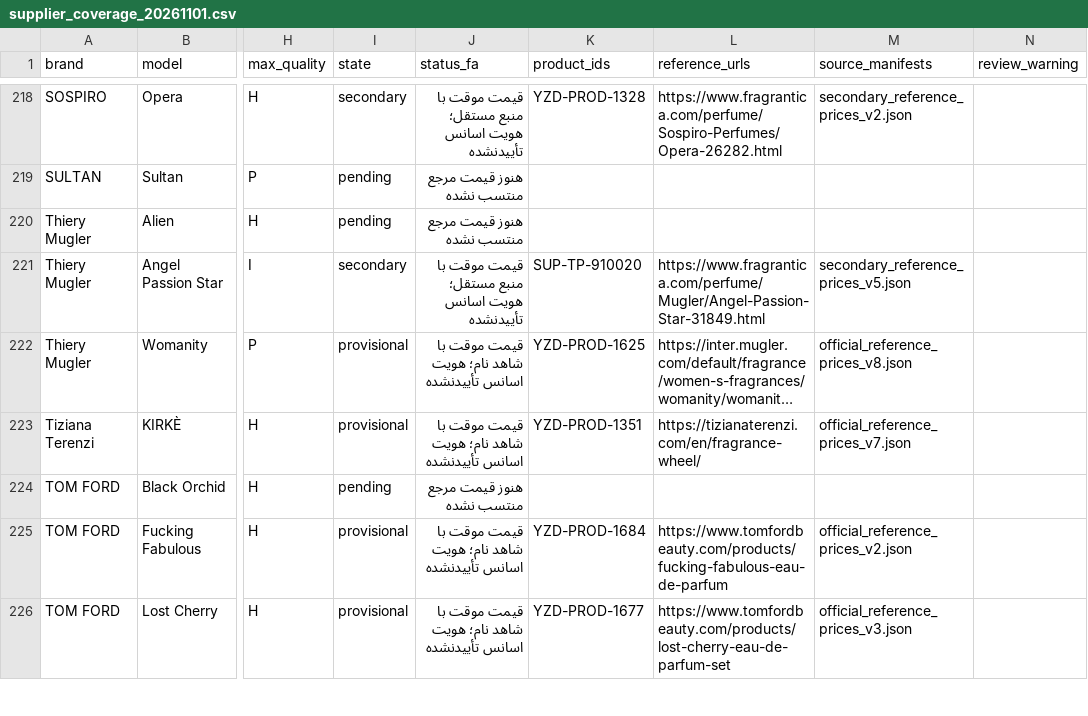
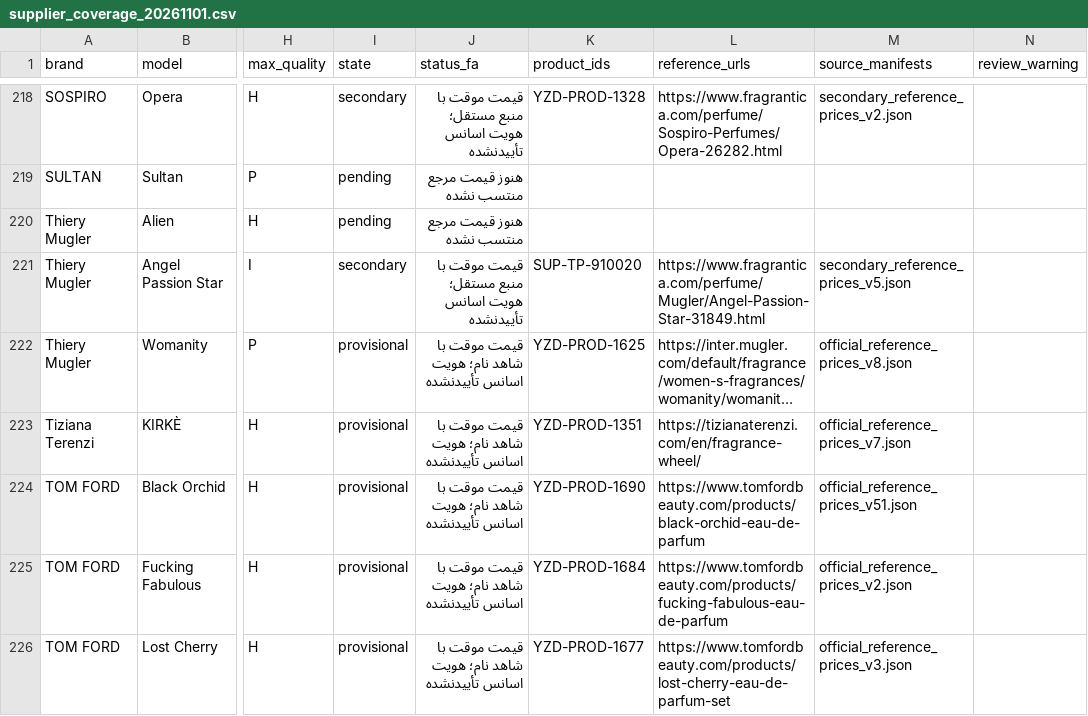
Before and after one commit to Saeedsoli/YZDPRFM, a CSV file: reports/supplier_coverage_20261101.csv, drawn as a sheet; only a part is shown, gaps mark what is left out; long unchanged cells end in …; the diff covers the shown part only; the diff names each change by its address in the sheet, - before the commit and + after, or states it on an @@ line.

Commit message:
Price and activate seven owner-default fragrance references

```diff
--- a/reports/supplier_coverage_20261101.csv
+++ b/reports/supplier_coverage_20261101.csv
-I224 (state): pending
+I224 (state): provisional
-J224 (status_fa): هنوز قیمت مرجع منتسب نشده
+J224 (status_fa): قیمت موقت با شاهد نام؛ هویت اسانس تأییدنشده
-K224 (product_ids): (empty)
+K224 (product_ids): YZD-PROD-1690
-L224 (reference_urls): (empty)
+L224 (reference_urls): https://www.tomfordbeauty.com/products/black-orchid-eau-de-parfum
-M224 (source_manifests): (empty)
+M224 (source_manifests): official_reference_prices_v51.json
```
Also changed, not shown: 30 edited cells elsewhere in this file, 33 other files.
